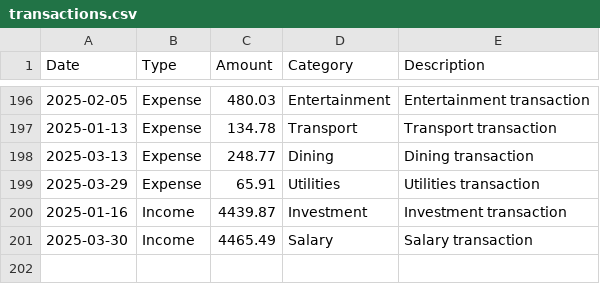
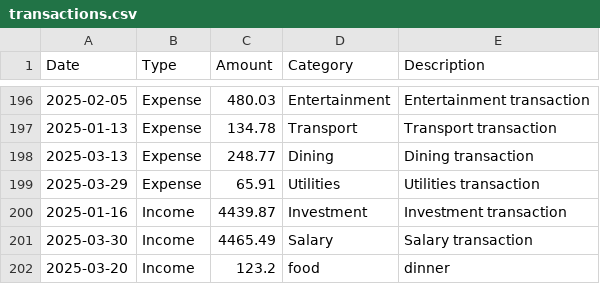
Before and after one commit to KevinNguyen94/personal-finance-tracker, a CSV file: transactions.csv, drawn as a sheet; only a part is shown, gaps mark what is left out.

```diff
--- a/transactions.csv
+++ b/transactions.csv
@@ -201 +201,2 @@ Date,Type,Amount,Category,Description
 2025-03-30,Income,4465.49,Salary,Salary transaction
+2025-03-20,Income,123.2,food,dinner
```
Also changed, not shown: 1 other file.
